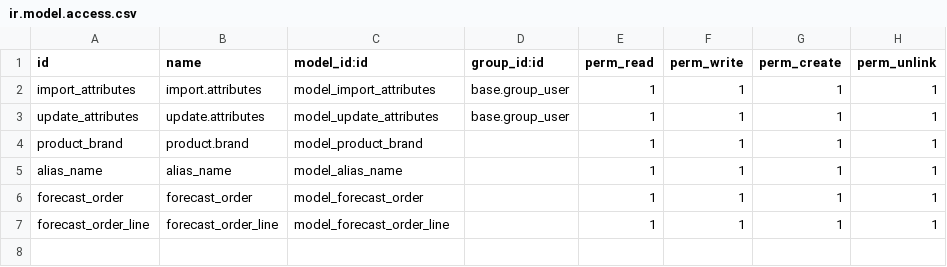
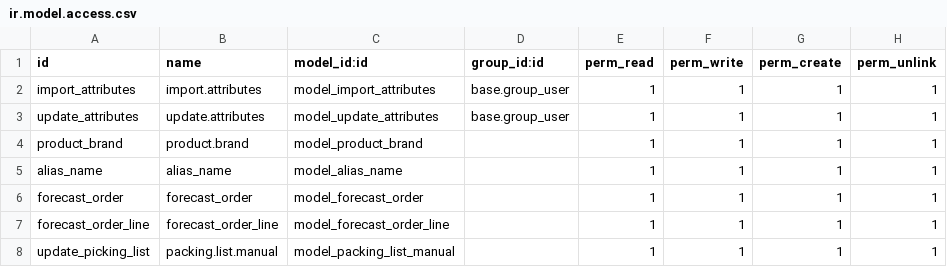
Before and after one commit to planetodooofficial/icorets, a CSV file: icorets/security/ir.model.access.csv, drawn as a sheet.

Commit message:
Shifted Fields from variant to parent and added Picking List func

```diff
--- a/icorets/security/ir.model.access.csv
+++ b/icorets/security/ir.model.access.csv
@@ -7 +7,2 @@ forecast_order,forecast_order,model_forecast_order,,1,1,1,1
 forecast_order_line,forecast_order_line,model_forecast_order_line,,1,1,1,1
+update_picking_list,packing.list.manual,model_packing_list_manual,,1,1,1,1
```
Also changed, not shown: 3 other files.
